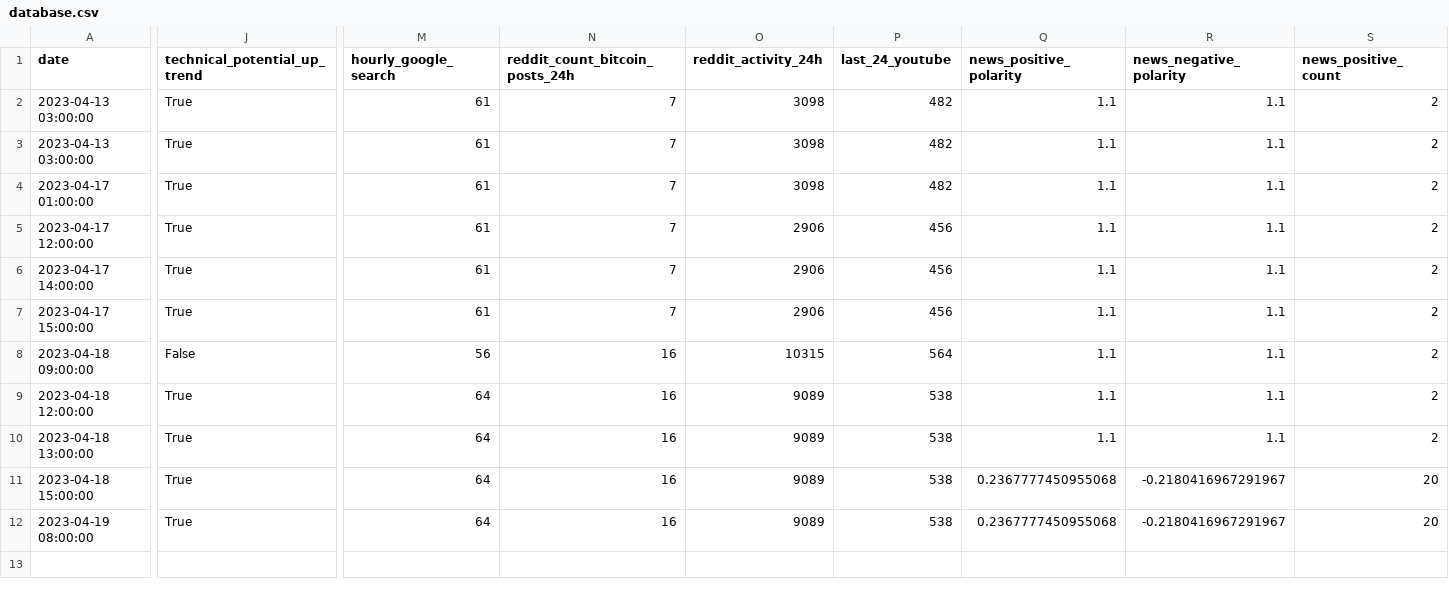
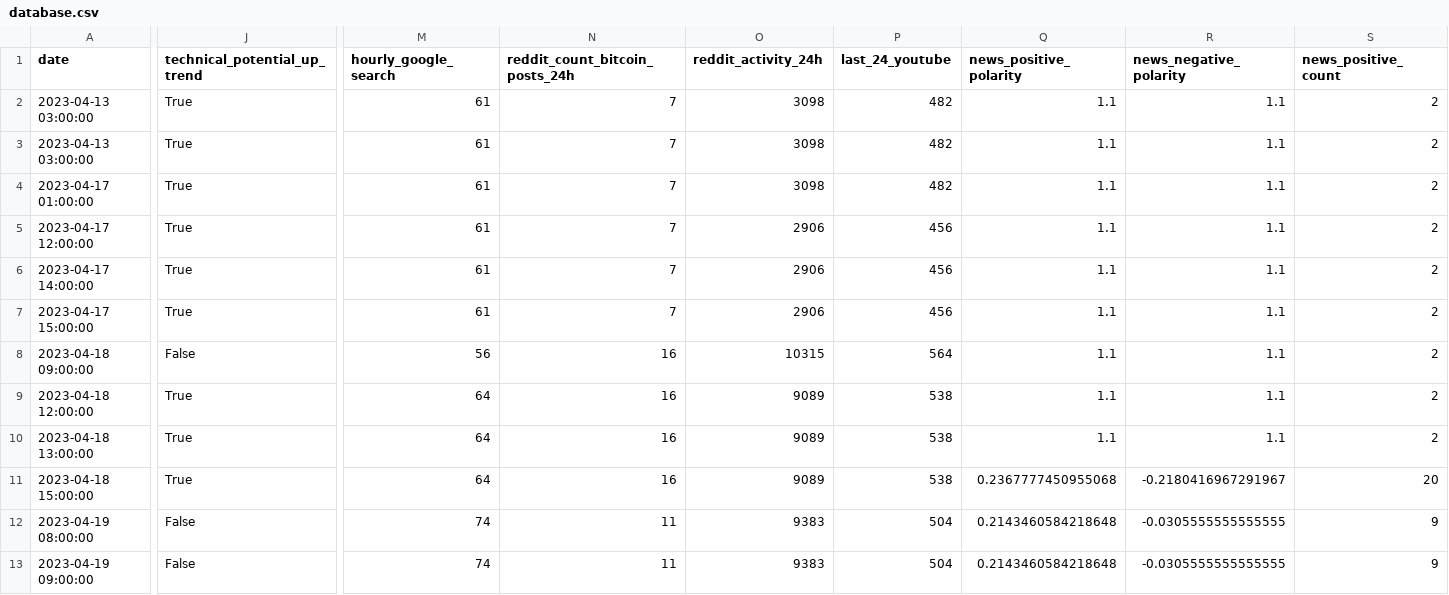
Before and after one commit to williamnordberg/adam_trader, a CSV file: database.csv, drawn as a sheet; only a part is shown, gaps mark what is left out; rows hold the shown columns only; the diff covers the shown part only; the diff names each change by its address in the sheet, - before the commit and + after, or states it on an @@ line.

```diff
--- a/database.csv
+++ b/database.csv
-J12 (technical_potential_up_trend): True
+J12 (technical_potential_up_trend): False
-M12 (hourly_google_search): 64
+M12 (hourly_google_search): 74
-N12 (reddit_count_bitcoin_posts_24h): 16
+N12 (reddit_count_bitcoin_posts_24h): 11
-O12 (reddit_activity_24h): 9089
+O12 (reddit_activity_24h): 9383
-P12 (last_24_youtube): 538
+P12 (last_24_youtube): 504
-Q12 (news_positive_polarity): 0.2367777450955068
+Q12 (news_positive_polarity): 0.2143460584218648
-R12 (news_negative_polarity): -0.2180416967291967
+R12 (news_negative_polarity): -0.0305555555555555
-S12 (news_positive_count): 20
+S12 (news_positive_count): 9
+row 13: 2023-04-19 09:00:00 | False | 74 | 11 | 9383 | 504 | 0.2143460584218648 | -0.0305555555555555 | 9
```
Also changed, not shown: 8 edited cells elsewhere in this file, latest_info_saved.csv, 4 other files.
